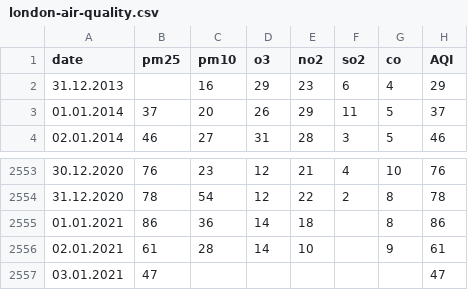
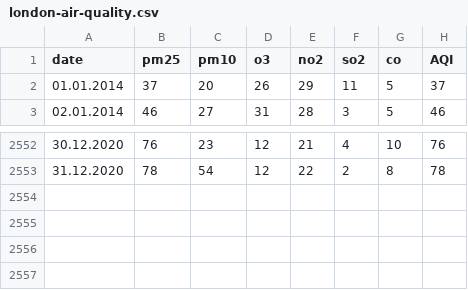
Before and after one commit to yjustc2019/SEMIFAR, a CSV file: Data/london-air-quality.csv, drawn as a sheet; only a part is shown, gaps mark what is left out.

```diff
--- a/Data/london-air-quality.csv
+++ b/Data/london-air-quality.csv
@@ -1,3 +1,2 @@
 date; pm25; pm10; o3; no2; so2; co;AQI
-31.12.2013; ;16;29;23;6;4;29
 01.01.2014;37;20;26;29;11;5;37
@@ -2554,4 +2553 @@ date; pm25; pm10; o3; no2; so2; co;AQI
 31.12.2020;78;54;12;22;2;8;78
-01.01.2021;86;36;14;18; ;8;86
-02.01.2021;61;28;14;10; ;9;61
-03.01.2021;47; ; ; ; ; ;47
```
Also changed, not shown: 58 other files.
